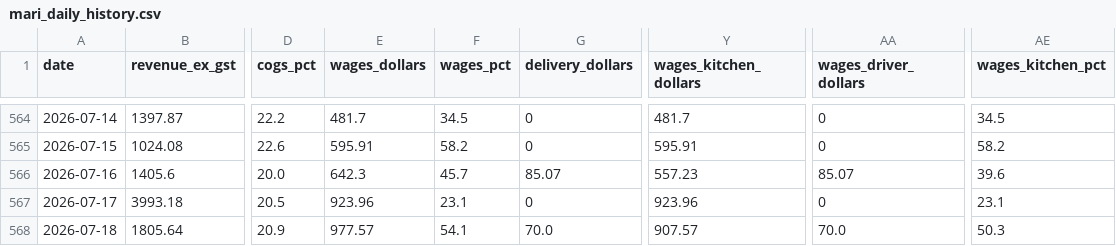
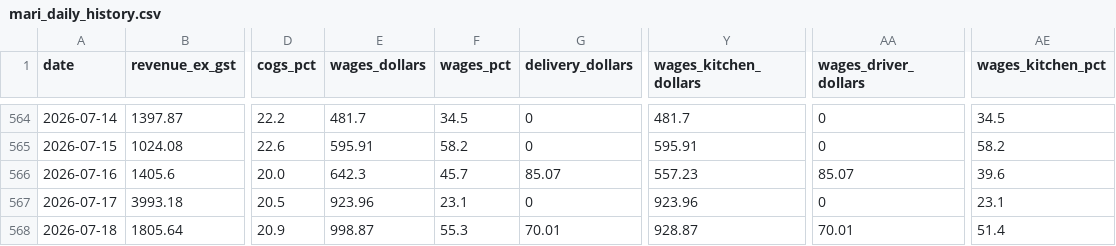
Before and after one commit to zakstowaway/mari-daily-reporting, a CSV file: data/mari_daily_history.csv, drawn as a sheet; only a part is shown, gaps mark what is left out; the diff names each change by its address in the sheet, - before the commit and + after, or states it on an @@ line.

```diff
--- a/data/mari_daily_history.csv
+++ b/data/mari_daily_history.csv
-E568 (wages_dollars): 977.57
+E568 (wages_dollars): 998.87
-F568 (wages_pct): 54.1
+F568 (wages_pct): 55.3
-G568 (delivery_dollars): 70.0
+G568 (delivery_dollars): 70.01
-Y568 (wages_kitchen_dollars): 907.57
+Y568 (wages_kitchen_dollars): 928.87
-AA568 (wages_driver_dollars): 70.0
+AA568 (wages_driver_dollars): 70.01
-AE568 (wages_kitchen_pct): 50.3
+AE568 (wages_kitchen_pct): 51.4
```
Also changed, not shown: data/stow_daily_history.csv, 3 other files.
